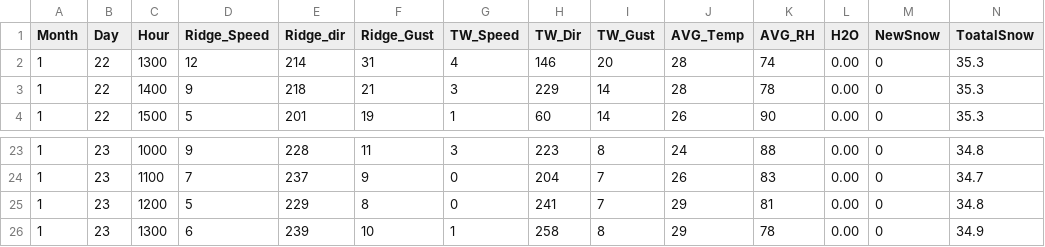
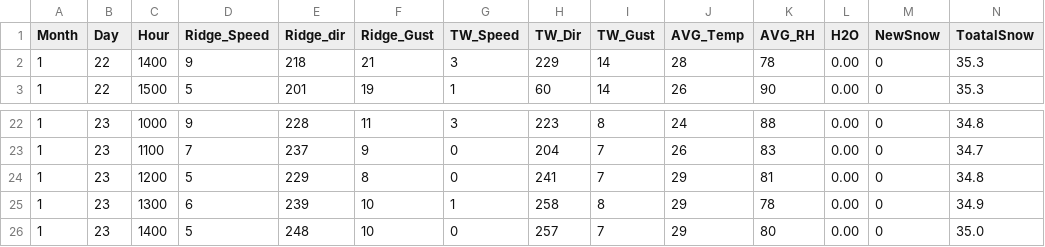
Before and after one commit to MAXIMUSNYE/YCS-Weather, a CSV file: Weather_Data.csv, drawn as a sheet; only a part is shown, gaps mark what is left out.

```diff
--- a/Weather_Data.csv
+++ b/Weather_Data.csv
@@ -1,3 +1,2 @@
 Month,Day,Hour,Ridge_Speed,Ridge_dir,Ridge_Gust,TW_Speed,TW_Dir,TW_Gust,AVG_Temp,AVG_RH,H2O,NewSnow,ToatalSnow
-1,22,1300,12,214,31,4,146,20,28,74,0.00,0,35.3
 1,22,1400,9,218,21,3,229,14,28,78,0.00,0,35.3
@@ -26 +25,2 @@ Month,Day,Hour,Ridge_Speed,Ridge_dir,Ridge_Gust,TW_Speed,TW_Dir,TW_Gust,AVG_Temp
 1,23,1300,6,239,10,1,258,8,29,78,0.00,0,34.9
+1,23,1400,5,248,10,0,257,7,29,80,0.00,0,35.0
```
Also changed, not shown: Fancy_CSV.csv, 5 other files.
